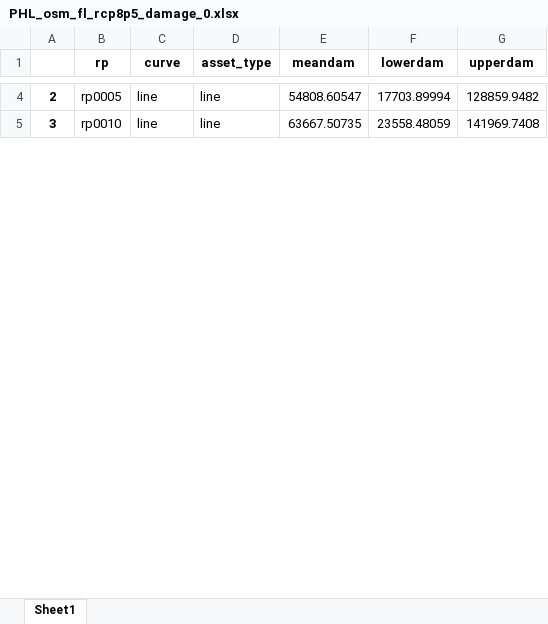
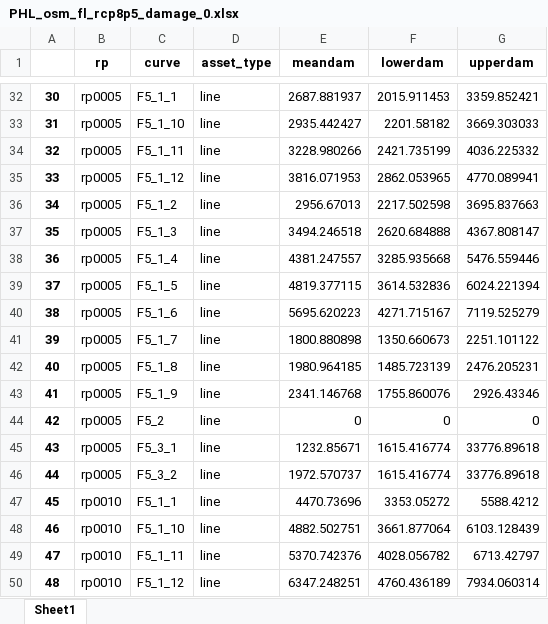
Before and after one commit to Mengqi-Ye/pg_risk_analysis, an Excel workbook: output/damage/PHL_osm_fl_rcp8p5_damage_0.xlsx, sheet Sheet1, drawn as a sheet; only a part is shown, gaps mark what is left out; values as stored, in another font and other column widths than the file's, no borders; addresses are those after the commit; the diff covers the shown part only; the diff names each change by its address in the sheet, - before the commit and + after, or states it on an @@ line.

```diff
--- a/output/damage/PHL_osm_fl_rcp8p5_damage_0.xlsx (sheet Sheet1)
+++ b/output/damage/PHL_osm_fl_rcp8p5_damage_0.xlsx (sheet Sheet1)
@@ column A renumbered between rows 17 and 137 @@
-C32 (curve): line
+C32 (curve): F5_1_1
-E32 (meandam): 54808.60547
+E32 (meandam): 2687.881937
-F32 (lowerdam): 17703.89994
+F32 (lowerdam): 2015.911453
-G32 (upperdam): 128859.9482
+G32 (upperdam): 3359.852421
+row 33: 31 | rp0005 | F5_1_10 | line | 2935.442427 | 2201.58182 | 3669.303033
+row 34: 32 | rp0005 | F5_1_11 | line | 3228.980266 | 2421.735199 | 4036.225332
+row 35: 33 | rp0005 | F5_1_12 | line | 3816.071953 | 2862.053965 | 4770.089941
+row 36: 34 | rp0005 | F5_1_2 | line | 2956.67013 | 2217.502598 | 3695.837663
+row 37: 35 | rp0005 | F5_1_3 | line | 3494.246518 | 2620.684888 | 4367.808147
+row 38: 36 | rp0005 | F5_1_4 | line | 4381.247557 | 3285.935668 | 5476.559446
+row 39: 37 | rp0005 | F5_1_5 | line | 4819.377115 | 3614.532836 | 6024.221394
+row 40: 38 | rp0005 | F5_1_6 | line | 5695.620223 | 4271.715167 | 7119.525279
+row 41: 39 | rp0005 | F5_1_7 | line | 1800.880898 | 1350.660673 | 2251.101122
+row 42: 40 | rp0005 | F5_1_8 | line | 1980.964185 | 1485.723139 | 2476.205231
+row 43: 41 | rp0005 | F5_1_9 | line | 2341.146768 | 1755.860076 | 2926.43346
+row 44: 42 | rp0005 | F5_2 | line | 0 | 0 | 0
+row 45: 43 | rp0005 | F5_3_1 | line | 1232.85671 | 1615.416774 | 33776.89618
+row 46: 44 | rp0005 | F5_3_2 | line | 1972.570737 | 1615.416774 | 33776.89618
-C47 (curve): line
+C47 (curve): F5_1_1
-E47 (meandam): 63667.50735
+E47 (meandam): 4470.73696
-F47 (lowerdam): 23558.48059
+F47 (lowerdam): 3353.05272
-G47 (upperdam): 141969.7408
+G47 (upperdam): 5588.4212
+row 48: 46 | rp0010 | F5_1_10 | line | 4882.502751 | 3661.877064 | 6103.128439
+row 49: 47 | rp0010 | F5_1_11 | line | 5370.742376 | 4028.056782 | 6713.42797
+row 50: 48 | rp0010 | F5_1_12 | line | 6347.248251 | 4760.436189 | 7934.060314
```
Also changed, not shown: 123 added rows and 32 edited cells elsewhere in this sheet, output/damage/PHL_osm_fl_historical_damage_0.xlsx, output/damage/PHL_osm_fl_historical_damage_1.xlsx, 8 other files.
